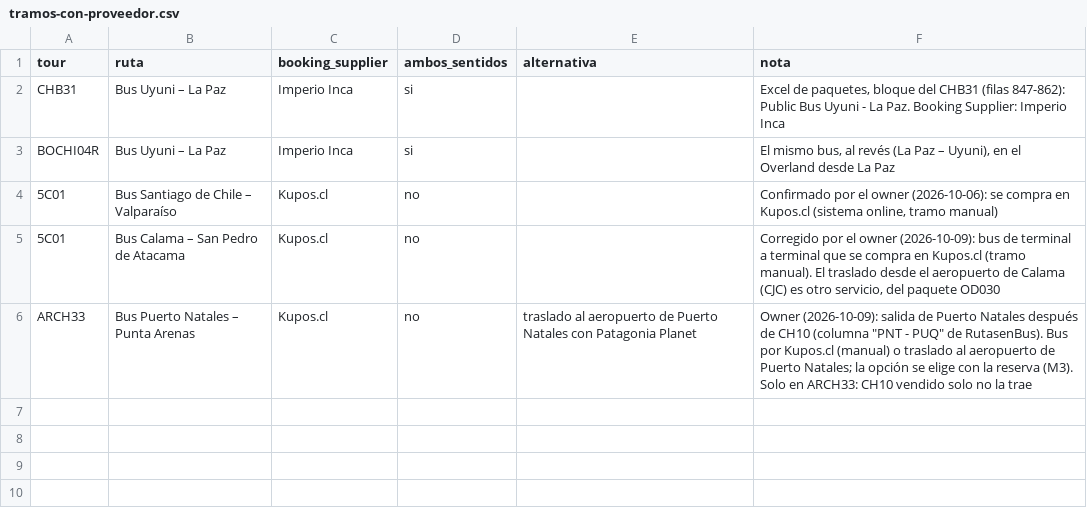
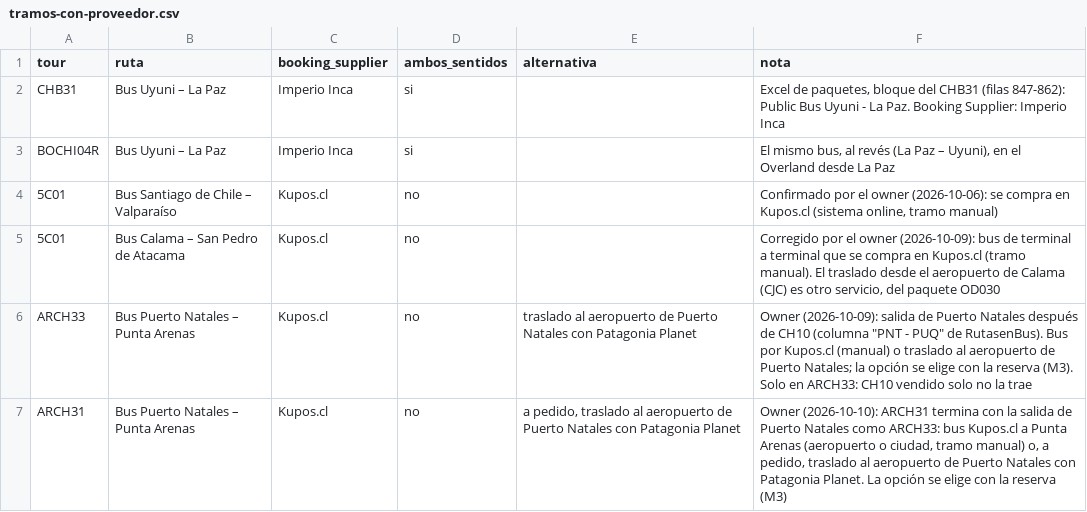
Before and after one commit to cristiancalomarde-dot/Automatizacion, a CSV file: data/tramos-con-proveedor.csv, drawn as a sheet.

```diff
--- a/data/tramos-con-proveedor.csv
+++ b/data/tramos-con-proveedor.csv
@@ -6 +6,2 @@ BOCHI04R,Bus Uyuni – La Paz,Imperio Inca,si,,"El mismo bus, al revés (La Paz
 ARCH33,Bus Puerto Natales – Punta Arenas,Kupos.cl,no,traslado al aeropuerto de Puerto Natales con Patagonia Planet,"Owner (2026-10-09): salida de Puerto Natales después de CH10 (columna ""PNT - PUQ"" de RutasenBus). Bus por Kupos.cl (manual) o traslado al aeropuerto de Puerto Natales; la opción se elige con la reserva (M3). Solo en ARCH33: CH10 vendido solo no la trae"
+ARCH31,Bus Puerto Natales – Punta Arenas,Kupos.cl,no,"a pedido, traslado al aeropuerto de Puerto Natales con Patagonia Planet","Owner (2026-10-10): ARCH31 termina con la salida de Puerto Natales como ARCH33: bus Kupos.cl a Punta Arenas (aeropuerto o ciudad, tramo manual) o, a pedido, traslado al aeropuerto de Puerto Natales con Patagonia Planet. La opción se elige con la reserva (M3)"
```
Also changed, not shown: 14 other files.
